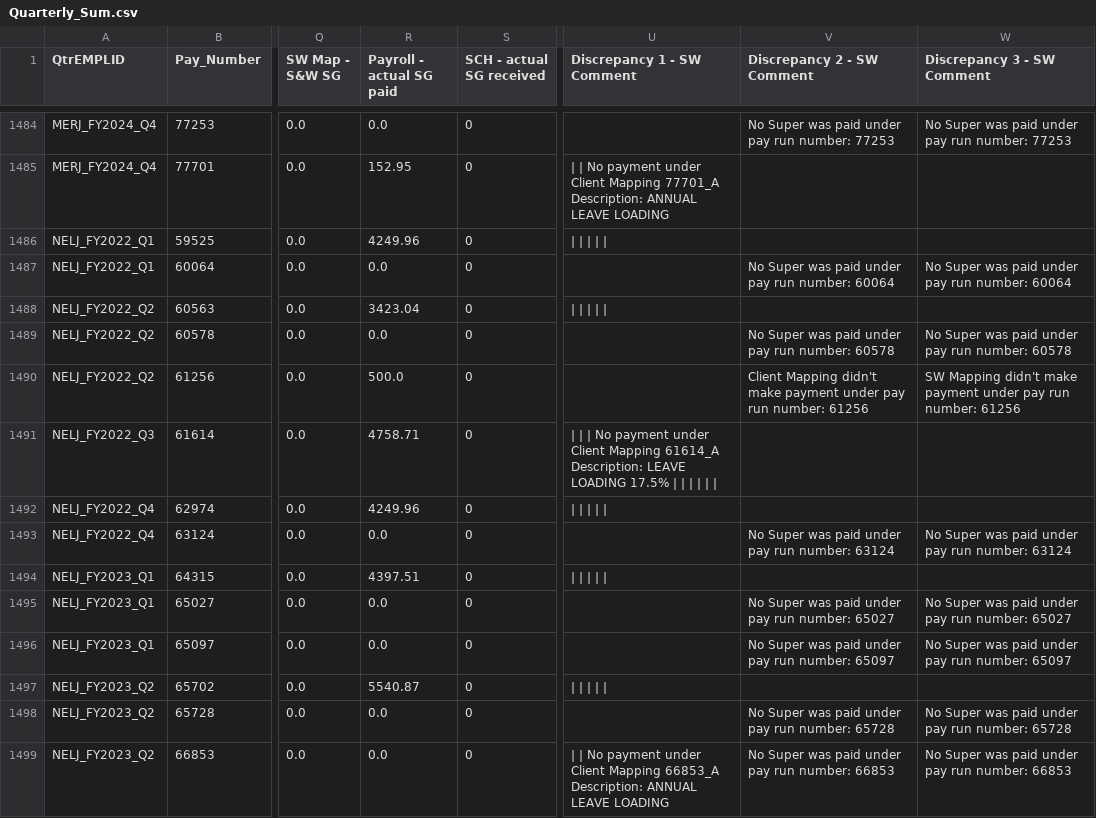
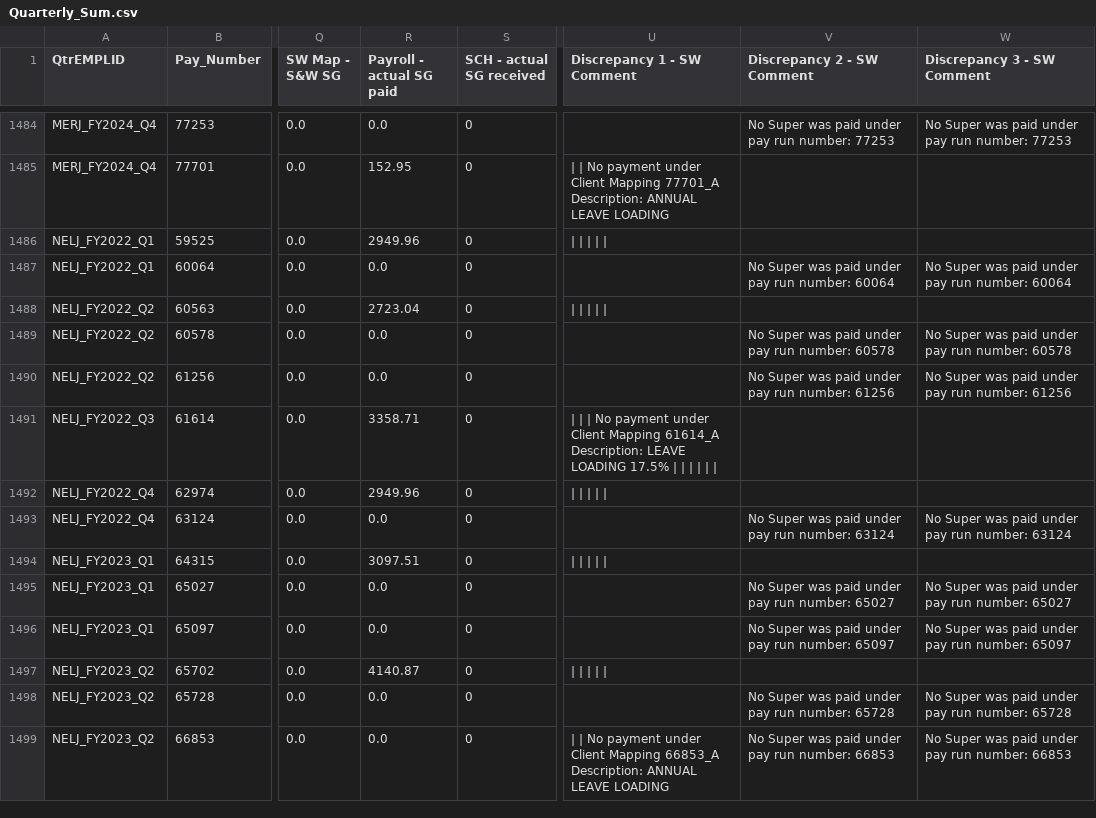
Before and after one commit to SWTaxHub/BigBoats, a CSV file: Quarterly_Sum.csv, drawn as a sheet; only a part is shown, gaps mark what is left out; the diff covers the shown part only; the diff names each change by its address in the sheet, - before the commit and + after, or states it on an @@ line.

Commit message:
Need PAycode mappings and Immaterial comments

```diff
--- a/Quarterly_Sum.csv
+++ b/Quarterly_Sum.csv
-R1486 (Payroll - actual SG paid): 4249.96
+R1486 (Payroll - actual SG paid): 2949.96
-R1488 (Payroll - actual SG paid): 3423.04
+R1488 (Payroll - actual SG paid): 2723.04
-R1490 (Payroll - actual SG paid): 500.0
+R1490 (Payroll - actual SG paid): 0.0
-V1490 (Discrepancy 2 - SW Comment): Client Mapping didn't make payment under pay…
+V1490 (Discrepancy 2 - SW Comment): No Super was paid under pay…
-W1490 (Discrepancy 3 - SW Comment): SW Mapping didn't make payment under pay…
+W1490 (Discrepancy 3 - SW Comment): No Super was paid under pay…
-R1491 (Payroll - actual SG paid): 4758.71
+R1491 (Payroll - actual SG paid): 3358.71
-R1492 (Payroll - actual SG paid): 4249.96
+R1492 (Payroll - actual SG paid): 2949.96
-R1494 (Payroll - actual SG paid): 4397.51
+R1494 (Payroll - actual SG paid): 3097.51
-R1497 (Payroll - actual SG paid): 5540.87
+R1497 (Payroll - actual SG paid): 4140.87
```
Also changed, not shown: 82 edited cells elsewhere in this file, Discp3_QtrEMPLIDs.csv, 12 other files.
